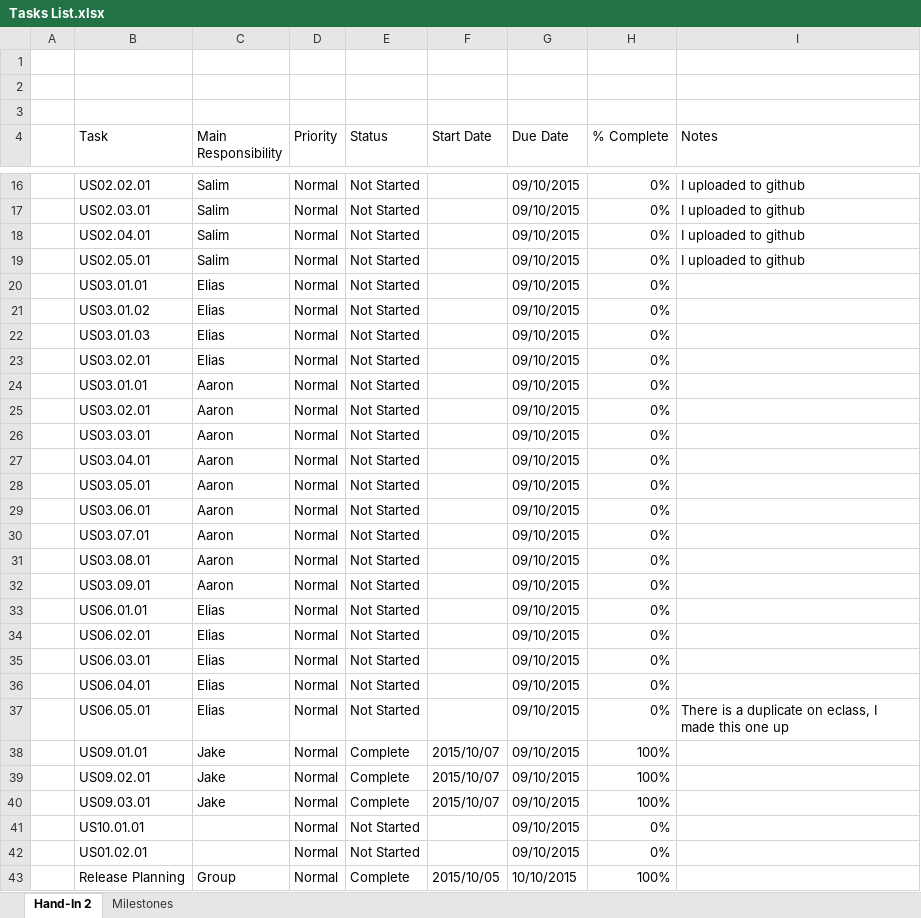
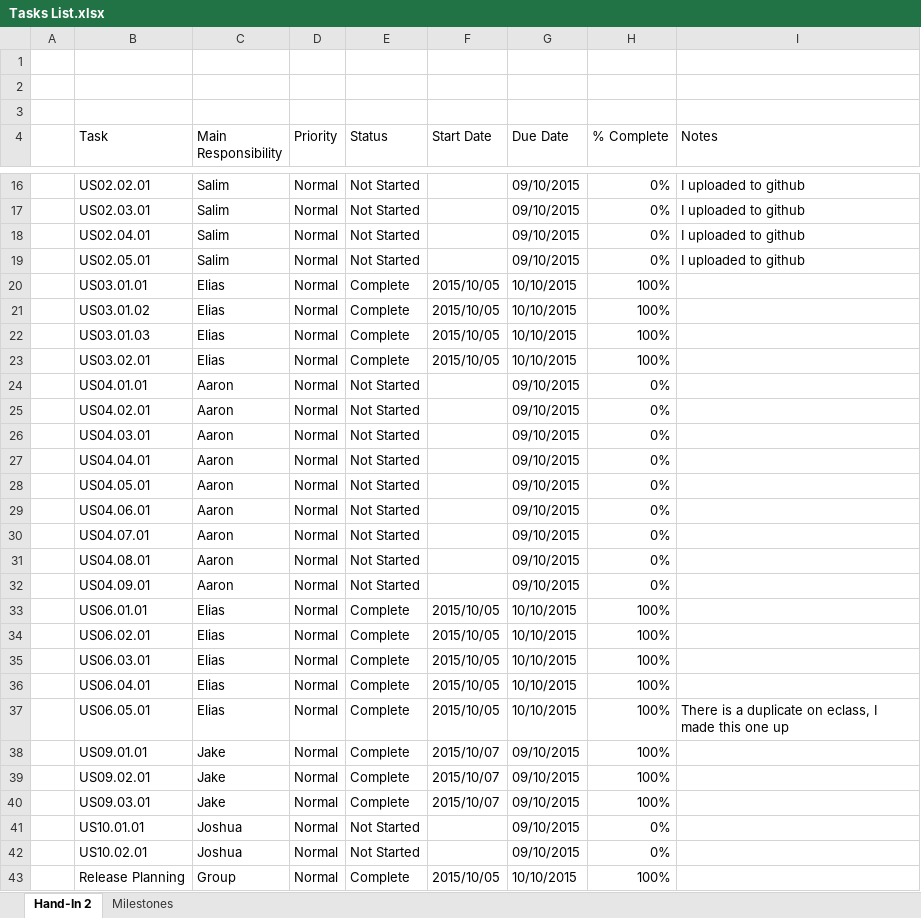
Before and after one commit to CMPUT301F15T07/TradingApp, an Excel workbook: docs/Tasks List.xlsx, sheet Hand-In 2, drawn as a sheet; only a part is shown, gaps mark what is left out; values as stored, in another font and other column widths than the file's, no borders; charts and pictures and conditional formats not drawn; the diff covers the shown part only; the diff names each change by its address in the sheet, - before the commit and + after, or states it on an @@ line.

Commit message:
Elais and Anson are done. Typo fixes

```diff
--- a/docs/Tasks List.xlsx (sheet Hand-In 2)
+++ b/docs/Tasks List.xlsx (sheet Hand-In 2)
-E20:E23 (Status): Not Started
+E20:E23 (Status): Complete
-F20:F23 (Start Date): (empty)
+F20:F23 (Start Date): 2015/10/05
-G20:G23 (Due Date): 09/10/2015
+G20:G23 (Due Date): 10/10/2015
-H20:H23 (% Complete): 0%
+H20:H23 (% Complete): 100%
-B24 (Task): US03.01.01
+B24 (Task): US04.01.01
-B25 (Task): US03.02.01
+B25 (Task): US04.02.01
-B26 (Task): US03.03.01
+B26 (Task): US04.03.01
-B27 (Task): US03.04.01
+B27 (Task): US04.04.01
-B28 (Task): US03.05.01
+B28 (Task): US04.05.01
-B29 (Task): US03.06.01
+B29 (Task): US04.06.01
-B30 (Task): US03.07.01
+B30 (Task): US04.07.01
-B31 (Task): US03.08.01
+B31 (Task): US04.08.01
-B32 (Task): US03.09.01
+B32 (Task): US04.09.01
-E33:E37 (Status): Not Started
+E33:E37 (Status): Complete
-F33:F37 (Start Date): (empty)
+F33:F37 (Start Date): 2015/10/05
-G33:G37 (Due Date): 09/10/2015
+G33:G37 (Due Date): 10/10/2015
-H33:H37 (% Complete): 0%
+H33:H37 (% Complete): 100%
-C41:C42 (Main Responsibility): (empty)
+C41:C42 (Main Responsibility): Joshua
-B42 (Task): US01.02.01
+B42 (Task): US10.02.01
```
Also changed, not shown: 1 added row, 1 removed row and 8 edited cells elsewhere in this sheet, charts or pictures.
